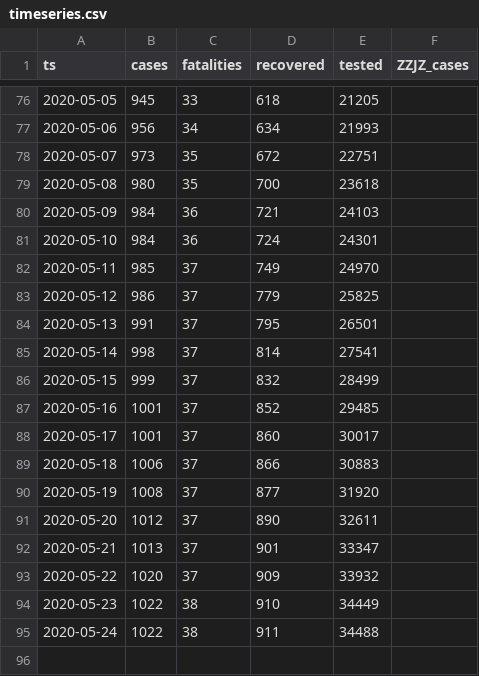
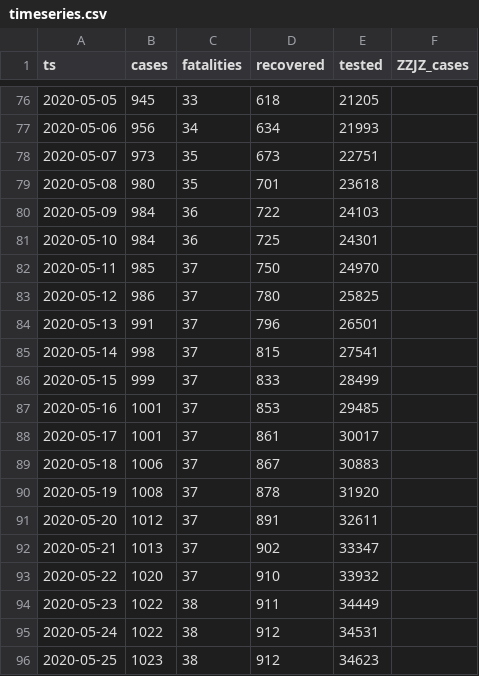
Before and after one commit to aleksandar-jovicic/COVID19-FBiH, a CSV file: timeseries.csv, drawn as a sheet; only a part is shown, gaps mark what is left out.

Commit message:
Latest situation [2020-05-25]

```diff
--- a/timeseries.csv
+++ b/timeseries.csv
@@ -77,19 +77,20 @@ ts,cases,fatalities,recovered,tested,ZZJZ_cases
 2020-05-06,956,34,634,21993,
-2020-05-07,973,35,672,22751,
-2020-05-08,980,35,700,23618,
-2020-05-09,984,36,721,24103,
-2020-05-10,984,36,724,24301,
-2020-05-11,985,37,749,24970,
-2020-05-12,986,37,779,25825,
-2020-05-13,991,37,795,26501,
-2020-05-14,998,37,814,27541,
-2020-05-15,999,37,832,28499,
-2020-05-16,1001,37,852,29485,
-2020-05-17,1001,37,860,30017,
-2020-05-18,1006,37,866,30883,
-2020-05-19,1008,37,877,31920,
-2020-05-20,1012,37,890,32611,
-2020-05-21,1013,37,901,33347,
-2020-05-22,1020,37,909,33932,
-2020-05-23,1022,38,910,34449,
-2020-05-24,1022,38,911,34488,
+2020-05-07,973,35,673,22751,
+2020-05-08,980,35,701,23618,
+2020-05-09,984,36,722,24103,
+2020-05-10,984,36,725,24301,
+2020-05-11,985,37,750,24970,
+2020-05-12,986,37,780,25825,
+2020-05-13,991,37,796,26501,
+2020-05-14,998,37,815,27541,
+2020-05-15,999,37,833,28499,
+2020-05-16,1001,37,853,29485,
+2020-05-17,1001,37,861,30017,
+2020-05-18,1006,37,867,30883,
+2020-05-19,1008,37,878,31920,
+2020-05-20,1012,37,891,32611,
+2020-05-21,1013,37,902,33347,
+2020-05-22,1020,37,910,33932,
+2020-05-23,1022,38,911,34449,
+2020-05-24,1022,38,912,34531,
+2020-05-25,1023,38,912,34623,
```
